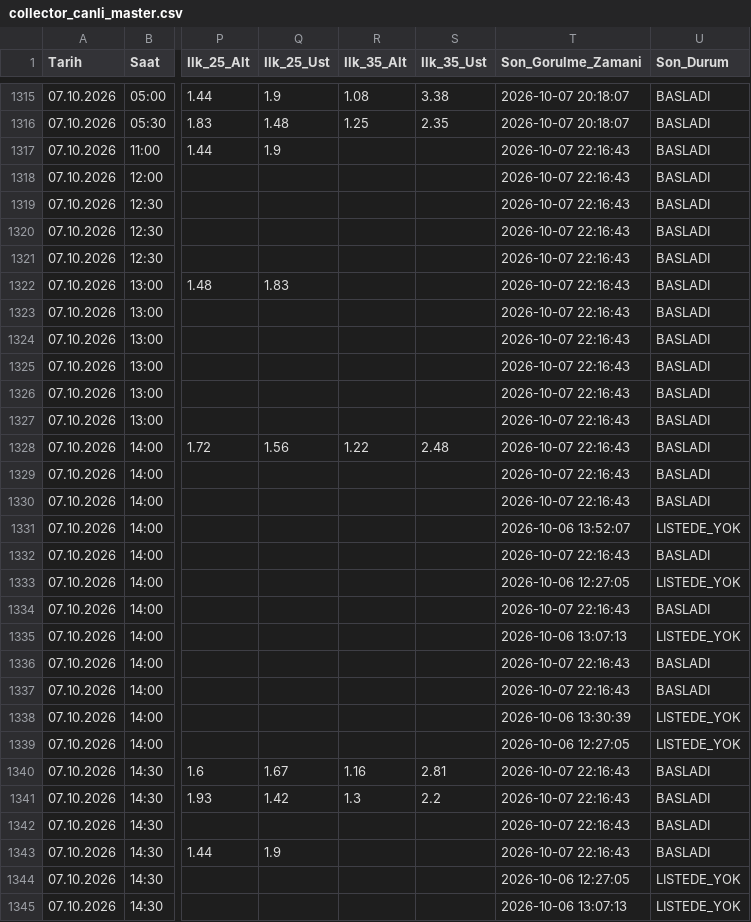
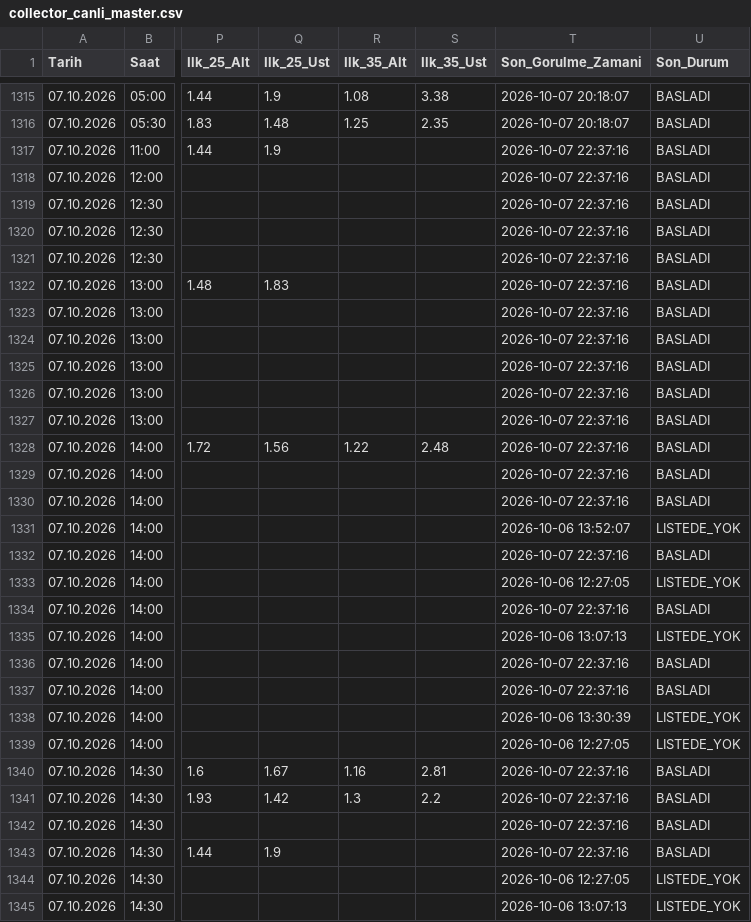
Before and after one commit to volkansevinc58-pixel/OranAI-Collector, a CSV file: collector_canli_master.csv, drawn as a sheet; only a part is shown, gaps mark what is left out; the diff covers the shown part only; the diff names each change by its address in the sheet, - before the commit and + after, or states it on an @@ line.

```diff
--- a/collector_canli_master.csv
+++ b/collector_canli_master.csv
-T1317:T1330 (Son_Gorulme_Zamani): 2026-10-07 22:16:43
+T1317:T1330 (Son_Gorulme_Zamani): 2026-10-07 22:37:16
-T1332 (Son_Gorulme_Zamani): 2026-10-07 22:16:43
+T1332 (Son_Gorulme_Zamani): 2026-10-07 22:37:16
-T1334 (Son_Gorulme_Zamani): 2026-10-07 22:16:43
+T1334 (Son_Gorulme_Zamani): 2026-10-07 22:37:16
-T1336:T1337 (Son_Gorulme_Zamani): 2026-10-07 22:16:43
+T1336:T1337 (Son_Gorulme_Zamani): 2026-10-07 22:37:16
-T1340:T1343 (Son_Gorulme_Zamani): 2026-10-07 22:16:43
+T1340:T1343 (Son_Gorulme_Zamani): 2026-10-07 22:37:16
```
Also changed, not shown: 124 edited cells elsewhere in this file, collector_canli_prematch.csv.
